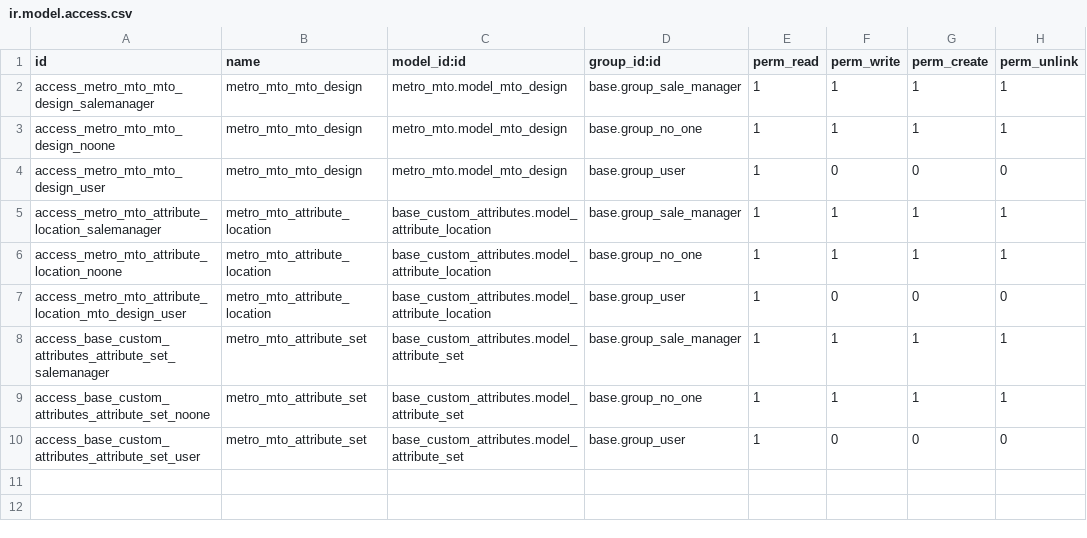
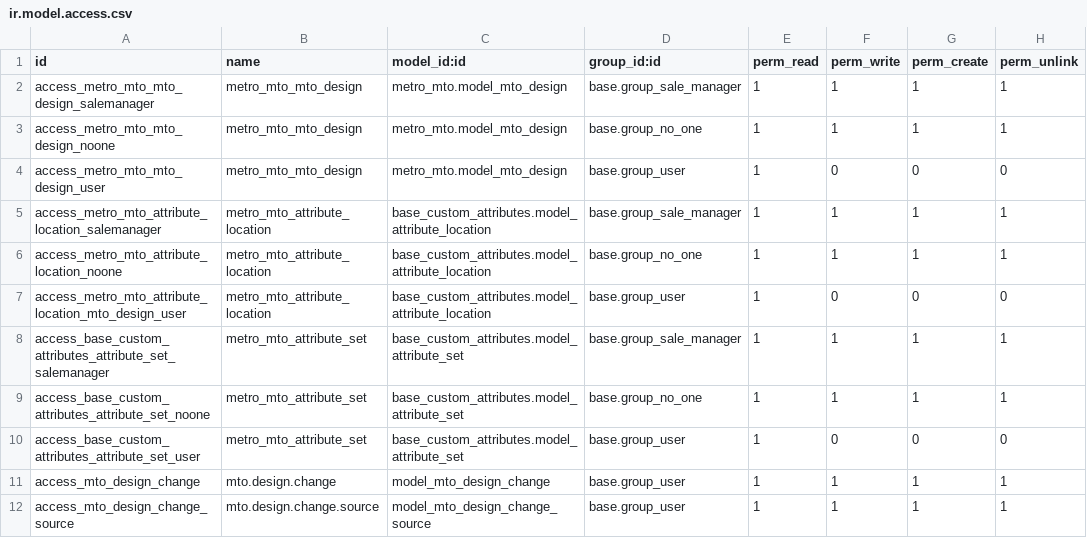
Before and after one commit to hoangtk/metrotowtruck, a CSV file: metro_mto/security/ir.model.access.csv, drawn as a sheet.

```diff
--- a/metro_mto/security/ir.model.access.csv
+++ b/metro_mto/security/ir.model.access.csv
@@ -10 +10,3 @@ access_base_custom_attributes_attribute_set_noone,metro_mto_attribute_set,base_c
 access_base_custom_attributes_attribute_set_user,metro_mto_attribute_set,base_custom_attributes.model_attribute_set,base.group_user,1,0,0,0
+access_mto_design_change,mto.design.change,model_mto_design_change,base.group_user,1,1,1,1
+access_mto_design_change_source,mto.design.change.source,model_mto_design_change_source,base.group_user,1,1,1,1
```
Also changed, not shown: 6 other files.
